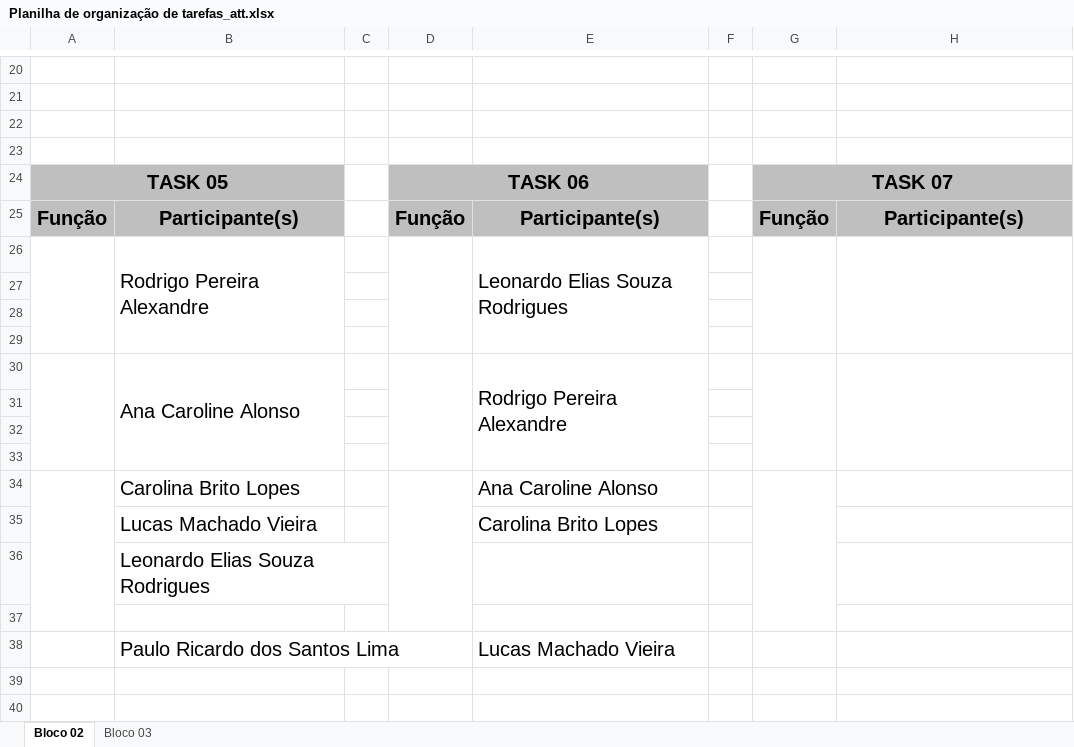
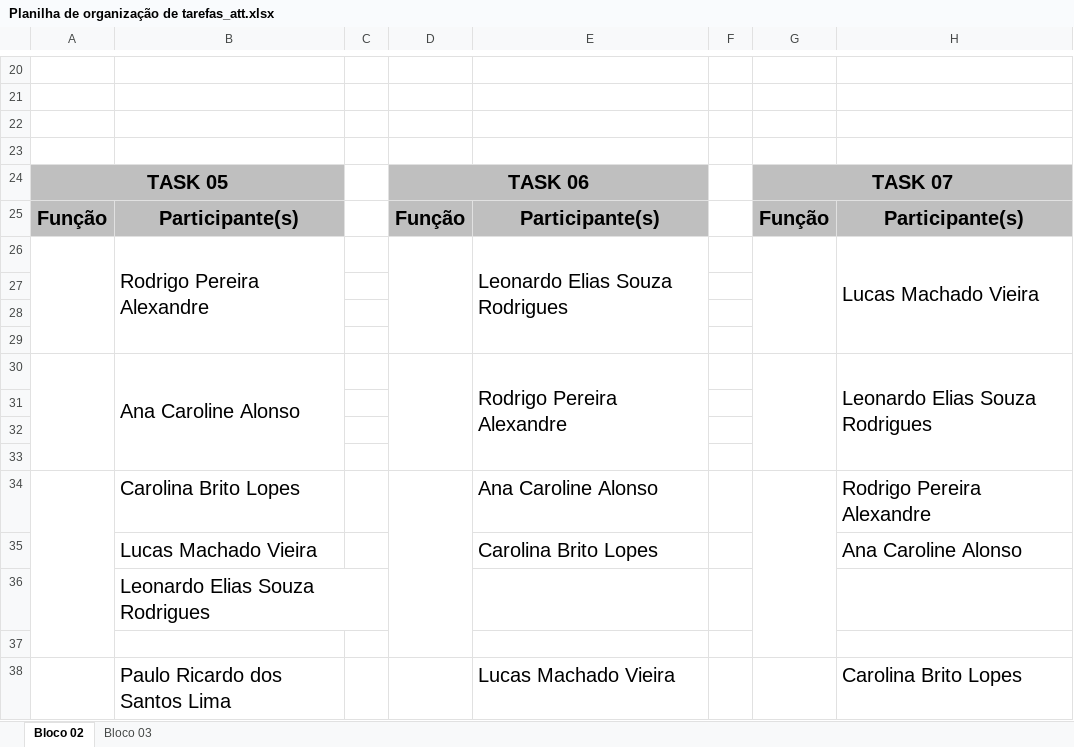
Before and after one commit to Polaris-Projeto/DocumentacaoProjeto, an Excel workbook: Planilha de organização de tarefas_att.xlsx, sheet Bloco 02, drawn as a sheet; only a part is shown, gaps mark what is left out; values as stored, in another font and other column widths than the file's, no borders; charts and pictures not drawn; the diff names each change by its address in the sheet, - before the commit and + after, or states it on an @@ line.

Commit message:
Atualizando planilha

```diff
--- a/Planilha de organização de tarefas_att.xlsx (sheet Bloco 02)
+++ b/Planilha de organização de tarefas_att.xlsx (sheet Bloco 02)
-H26: (empty)
+H26: Lucas Machado Vieira
-H30: (empty)
+H30: Leonardo Elias Souza Rodrigues
-H34: (empty)
+H34: Rodrigo Pereira Alexandre
-H35: (empty)
+H35: Ana Caroline Alonso
-H38: (empty)
+H38: Carolina Brito Lopes
```
